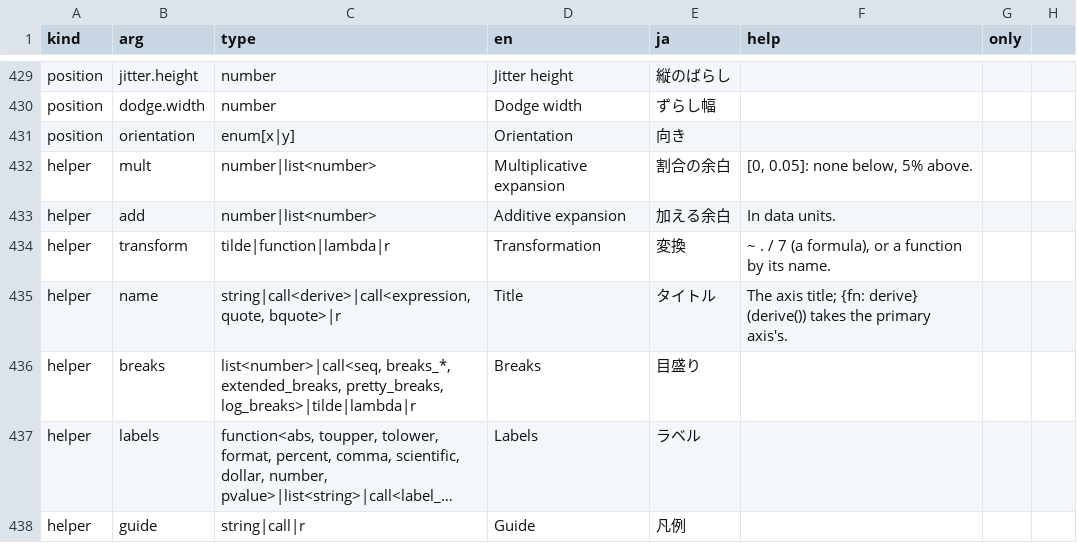
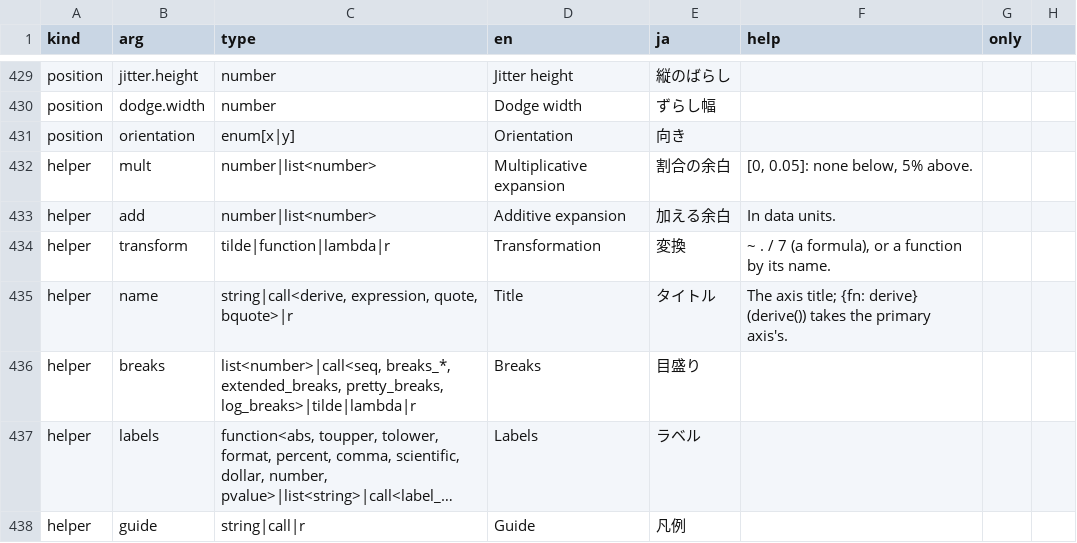
Before and after one commit to ichirio/tflspec, a CSV file: inst/fig/gg_args.csv, drawn as a sheet; only a part is shown, gaps mark what is left out; long unchanged cells end in ….

```diff
--- a/inst/fig/gg_args.csv
+++ b/inst/fig/gg_args.csv
@@ -434,3 +434,3 @@ helper,add,number|list<number>,Additive expansion,加える余白,In data units.
 helper,transform,tilde|function|lambda|r,Transformation,変換,"~ . / 7 (a formula), or a function by its name."
-helper,name,"string|call<derive>|call<expression, quote, bquote>|r",Title,タイトル,"The axis title; {fn: derive} (derive()) takes the primary axis's."
+helper,name,"string|call<derive, expression, quote, bquote>|r",Title,タイトル,"The axis title; {fn: derive} (derive()) takes the primary axis's."
 helper,breaks,"list<number>|call<seq, breaks_*, extended_breaks, pretty_breaks, log_breaks>|tilde|lambda|r",Breaks,目盛り,
```
